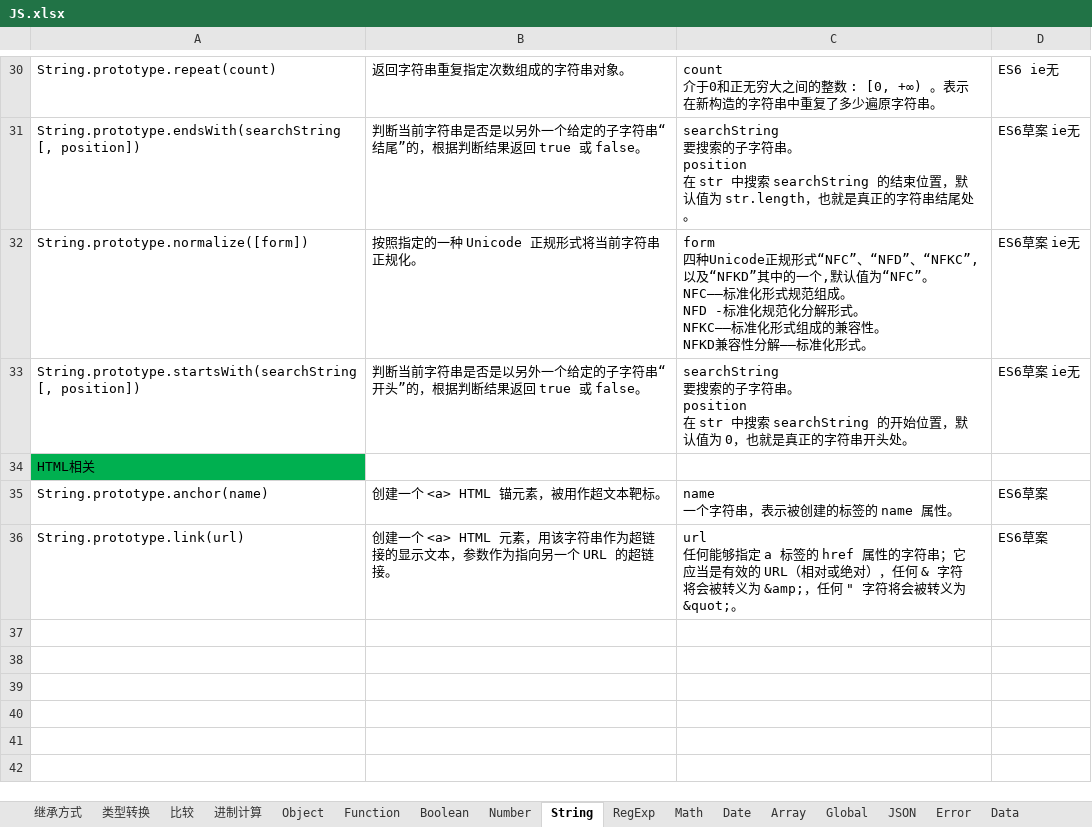
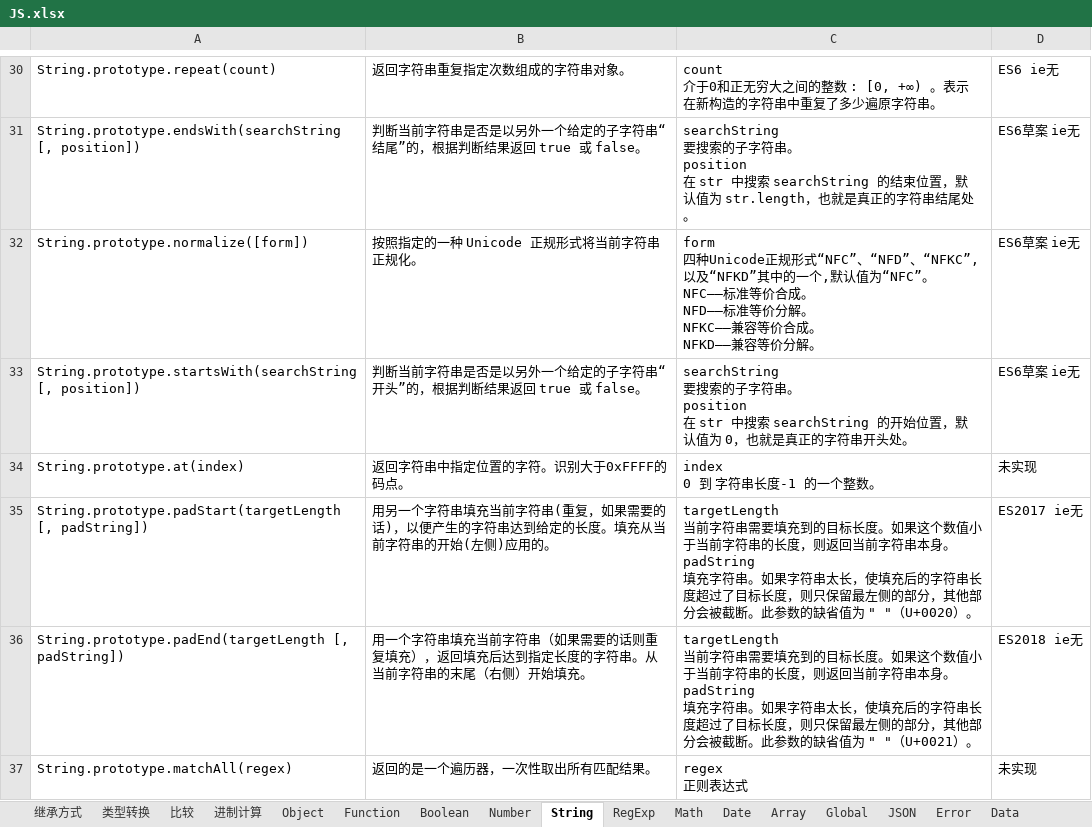
Before and after one commit to xingkongbj/study_web, an Excel workbook: 总结/前端/JS.xlsx, sheet String, drawn as a sheet; only a part is shown, gaps mark what is left out; values as stored, in another font and other column widths than the file's, no borders; removed rows and columns are numbered as before the commit, all else as after; ↵ is a line break in a cell; the diff names each change by its address in the sheet, - before the commit and + after, or states it on an @@ line.

```diff
--- a/总结/前端/JS.xlsx (sheet String)
+++ b/总结/前端/JS.xlsx (sheet String)
-C32: …NFC——标准化形式规范组成。 ↵ NFD -标准化规范化分解形式。 ↵ NFKC——标准化形式组成的兼容性。 ↵ NFKD兼容性分解——标准化形式。
+C32: …NFC——标准等价合成。 ↵ NFD——标准等价分解。 ↵ NFKC——兼容等价合成。 ↵ NFKD——兼容等价分解。
-row 34: HTML相关
-row 35: String.prototype.anchor(name) | 创建一个 <a> HTML 锚元素，被用作超文本靶标。 | name ↵ 一个字符串，表示被创建的标签的 name 属性。 | ES6草案
-row 36: String.prototype.link(url) | 创建一个 <a> HTML 元素，用该字符串作为超链接的显示文本，参数作为指向另一个 URL 的超链接。 | url ↵ 任何能够指定 a 标签的 href 属性的字符串；它应当是有效的 URL（相对或绝对），任何 & 字符将会被转义为 &amp;，任何 " 字符将会被转义为 &quot;。 | ES6草案
+row 34: String.prototype.at(index) | 返回字符串中指定位置的字符。识别大于0xFFFF的码点。 | index ↵ 0 到 字符串长度-1 的一个整数。 | 未实现
+row 35: String.prototype.padStart(targetLength [, padString]) | 用另一个字符串填充当前字符串(重复，如果需要的话)，以便产生的字符串达到给定的长度。填充从当前字符串的开始(左侧)应用的。 | targetLength ↵ 当前字符串需要填充到的目标长度。如果这个数值小于当前字符串的长度，则返回当前字符串本身。 ↵ padString ↵ 填充字符串。如果字符串太长，使填充后的字符串长度超过了目标长度，则只保留最左侧的部分，其他部分会被截断。此参数的缺省值为 " "（U+0020）。 | ES2017 ie无
+row 36: String.prototype.padEnd(targetLength [, padString]) | 用一个字符串填充当前字符串（如果需要的话则重复填充），返回填充后达到指定长度的字符串。从当前字符串的末尾（右侧）开始填充。 | targetLength ↵ 当前字符串需要填充到的目标长度。如果这个数值小于当前字符串的长度，则返回当前字符串本身。 ↵ padString ↵ 填充字符串。如果字符串太长，使填充后的字符串长度超过了目标长度，则只保留最左侧的部分，其他部分会被截断。此参数的缺省值为 " "（U+0021）。 | ES2018 ie无
+row 37: String.prototype.matchAll(regex) | 返回的是一个遍历器，一次性取出所有匹配结果。 | regex ↵ 正则表达式 | 未实现
```
Also changed, not shown: 1 other file.
